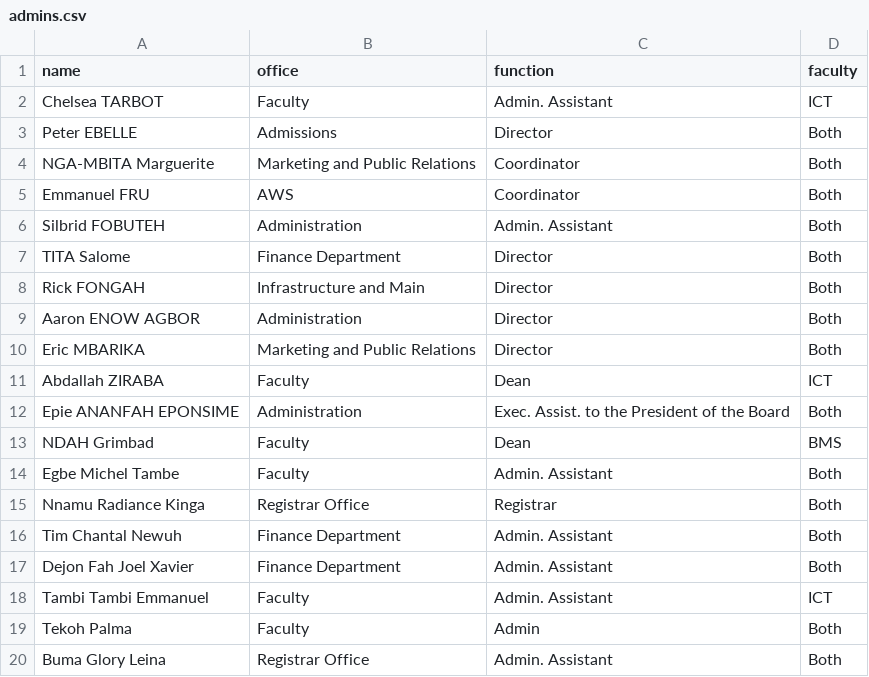
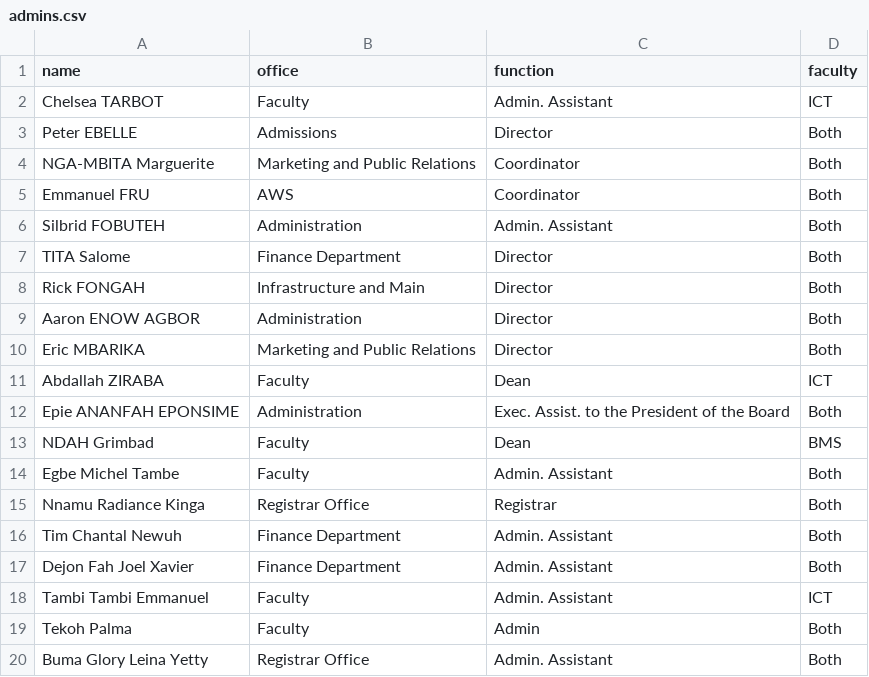
Before and after one commit to Joel-Fah/ictu-complaint-desk, a CSV file: src/backend/core/data/admins.csv, drawn as a sheet.

```diff
--- a/src/backend/core/data/admins.csv
+++ b/src/backend/core/data/admins.csv
@@ -19,2 +19,2 @@ Tambi Tambi Emmanuel,Faculty,Admin. Assistant,ICT
 Tekoh Palma,Faculty,Admin,Both
-Buma Glory Leina,Registrar Office,Admin. Assistant,Both
+Buma Glory Leina Yetty,Registrar Office,Admin. Assistant,Both
```
Also changed, not shown: src/backend/core/data/courses.csv, 5 other files.
